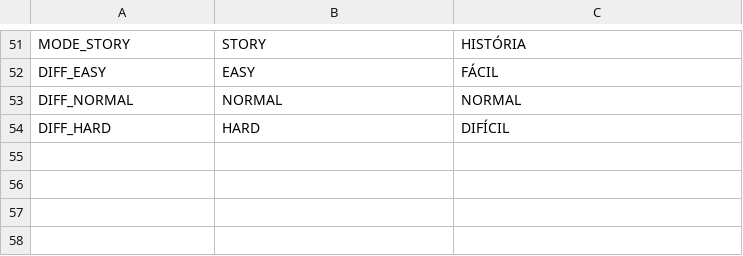
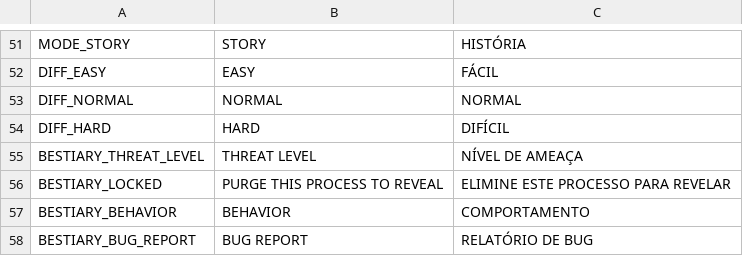
Before and after one commit to mafuzyk/kernel-panic, a CSV file: assets/i18n/strings.csv, drawn as a sheet; only a part is shown, gaps mark what is left out; the diff names each change by its address in the sheet, - before the commit and + after, or states it on an @@ line.

Commit message:
fix: bestiary redundancy, story card width, program stat legibility
Bestiary — the detail pane printed "N THREAT POINTS" directly above a chip
reading "N PTS". The line is now a plain "THREAT LEVEL" label and the number
appears once, in the chip. Its strings are extracted to the CSV.

Story — the stage rail hardcoded six columns into a rail of roughly 538px, so
each card was 73px wide and the description was cut mid-word. Columns are
derived from a minimum readable card width now, which gives 156px at 1280x720
and 327px in the narrow layout. An assertion holds the floor at three
resolutions.

Program — the stat block was allotted a fixed 64px of height, so fit_block
shrank the text to 9px while about 120px sat empty right below it. The height
now comes from the real space between the block and the separator, and the
text lands around 13px.

Autotest: 1371 PASS / 0 FAIL.

```diff
--- a/assets/i18n/strings.csv
+++ b/assets/i18n/strings.csv
+row 55: BESTIARY_THREAT_LEVEL | THREAT LEVEL | NÍVEL DE AMEAÇA
+row 56: BESTIARY_LOCKED | PURGE THIS PROCESS TO REVEAL | ELIMINE ESTE PROCESSO PARA REVELAR
+row 57: BESTIARY_BEHAVIOR | BEHAVIOR | COMPORTAMENTO
+row 58: BESTIARY_BUG_REPORT | BUG REPORT | RELATÓRIO DE BUG
```
Also changed, not shown: 8 other files.
